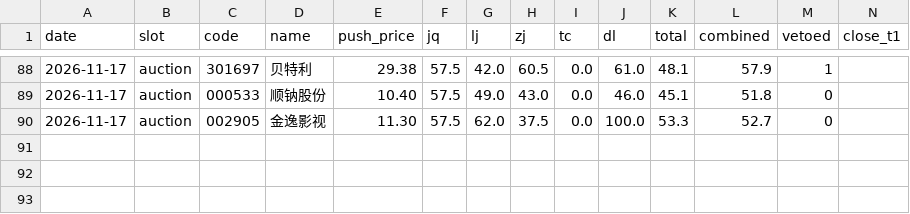
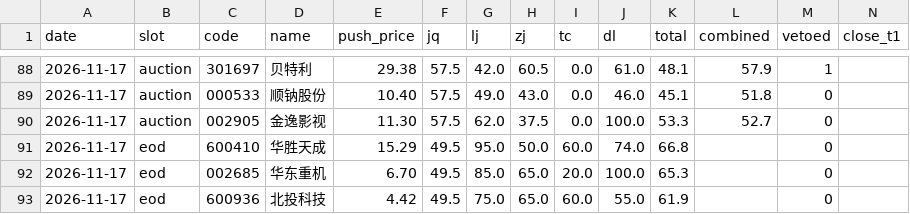
Before and after one commit to cyi1128/v6-public, a CSV file: data/signal_log.csv, drawn as a sheet; only a part is shown, gaps mark what is left out; rows hold the shown columns only; the diff names each change by its address in the sheet, - before the commit and + after, or states it on an @@ line.

Commit message:
chore: signal_log 追加 eod 3 条

```diff
--- a/data/signal_log.csv
+++ b/data/signal_log.csv
+row 91: 2026-11-17 | eod | 600410 | 华胜天成 | 15.29 | 49.5 | 95.0 | 50.0 | 60.0 | 74.0 | 66.8 |  | 0
+row 92: 2026-11-17 | eod | 002685 | 华东重机 | 6.70 | 49.5 | 85.0 | 65.0 | 20.0 | 100.0 | 65.3 |  | 0
+row 93: 2026-11-17 | eod | 600936 | 北投科技 | 4.42 | 49.5 | 75.0 | 65.0 | 60.0 | 55.0 | 61.9 |  | 0
```
